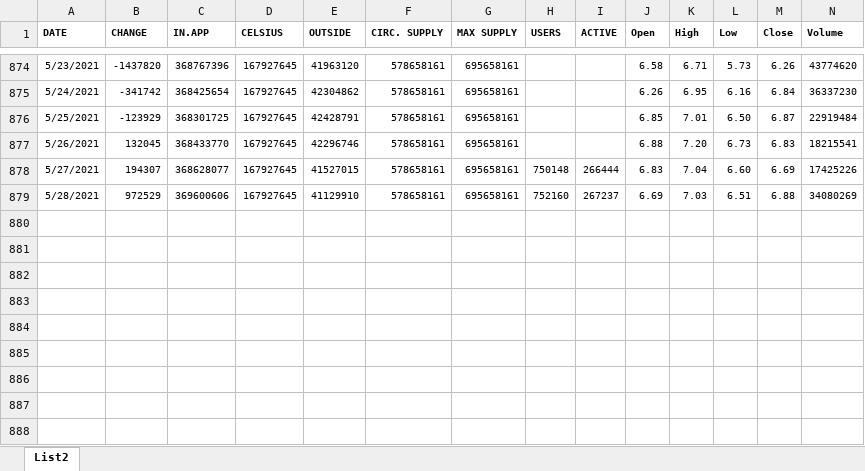
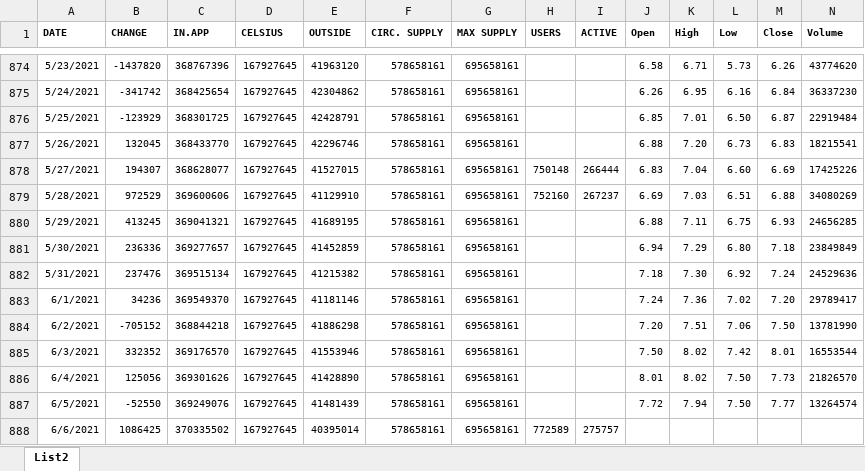
Before and after one commit to hmatejx/CEL_forecast, an Excel workbook: CEL.xlsx, sheet List2, drawn as a sheet; only a part is shown, gaps mark what is left out; values as stored, in another font and other column widths than the file's, no borders; rows hold the shown columns only; the diff names each change by its address in the sheet, - before the commit and + after, or states it on an @@ line.

Commit message:
Update of raw data.

```diff
--- a/CEL.xlsx (sheet List2)
+++ b/CEL.xlsx (sheet List2)
+row 880: 5/29/2021 | 413245 | 369041321 | 167927645 | 41689195 | 578658161 | 695658161 |  |  | 6.88 | 7.11 | 6.75 | 6.93 | 24656285
+row 881: 5/30/2021 | 236336 | 369277657 | 167927645 | 41452859 | 578658161 | 695658161 |  |  | 6.94 | 7.29 | 6.80 | 7.18 | 23849849
+row 882: 5/31/2021 | 237476 | 369515134 | 167927645 | 41215382 | 578658161 | 695658161 |  |  | 7.18 | 7.30 | 6.92 | 7.24 | 24529636
+row 883: 6/1/2021 | 34236 | 369549370 | 167927645 | 41181146 | 578658161 | 695658161 |  |  | 7.24 | 7.36 | 7.02 | 7.20 | 29789417
+row 884: 6/2/2021 | -705152 | 368844218 | 167927645 | 41886298 | 578658161 | 695658161 |  |  | 7.20 | 7.51 | 7.06 | 7.50 | 13781990
+row 885: 6/3/2021 | 332352 | 369176570 | 167927645 | 41553946 | 578658161 | 695658161 |  |  | 7.50 | 8.02 | 7.42 | 8.01 | 16553544
+row 886: 6/4/2021 | 125056 | 369301626 | 167927645 | 41428890 | 578658161 | 695658161 |  |  | 8.01 | 8.02 | 7.50 | 7.73 | 21826570
+row 887: 6/5/2021 | -52550 | 369249076 | 167927645 | 41481439 | 578658161 | 695658161 |  |  | 7.72 | 7.94 | 7.50 | 7.77 | 13264574
+row 888: 6/6/2021 | 1086425 | 370335502 | 167927645 | 40395014 | 578658161 | 695658161 | 772589 | 275757
```
